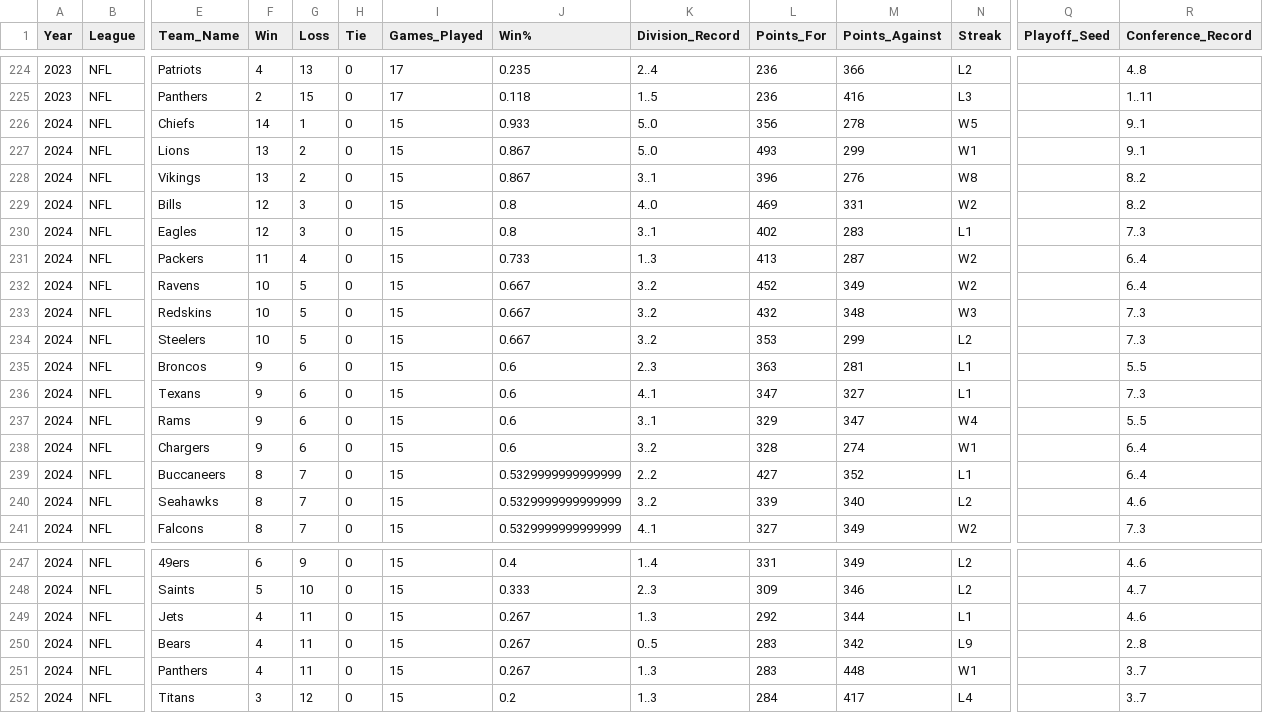
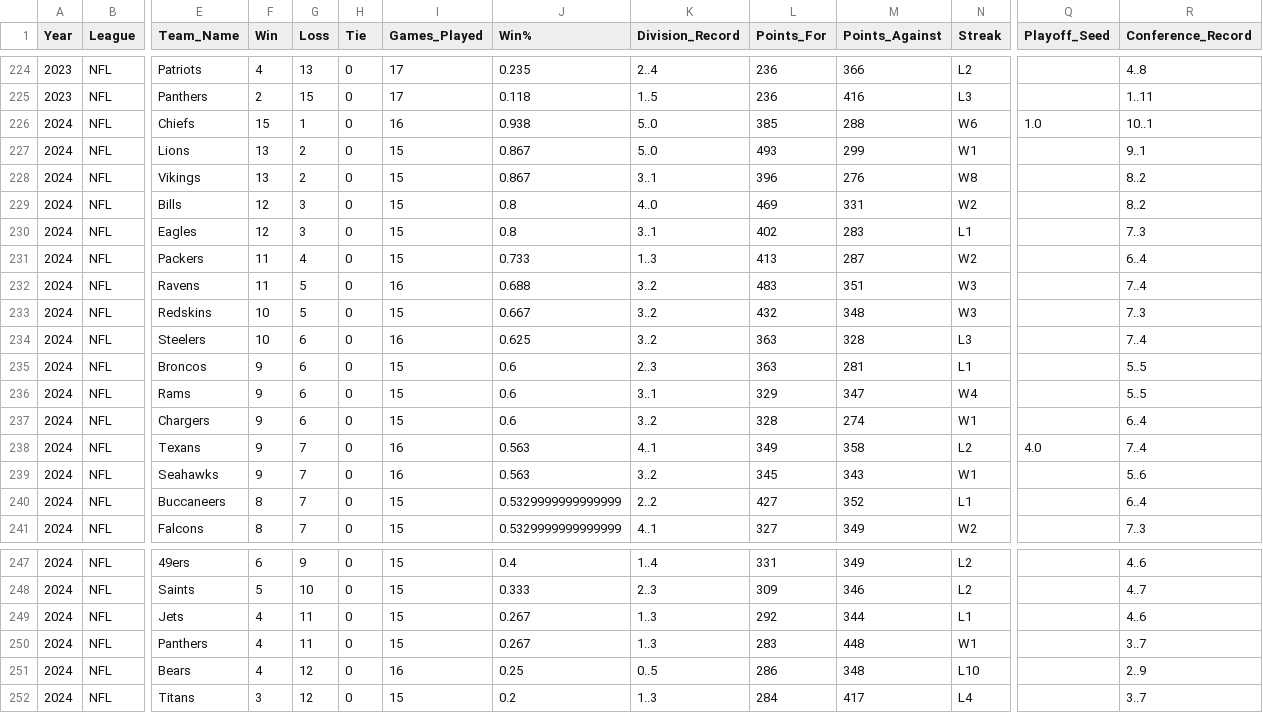
Before and after one commit to jp-wright/picks_pool_streamlit, a CSV file: data/input/nfl_regular_ssn_standings_pool_years.csv, drawn as a sheet; only a part is shown, gaps mark what is left out; removed rows and columns are numbered as before the commit, all else as after; rows hold the shown columns only; the diff names each change by its address in the sheet, - before the commit and + after, or states it on an @@ line.

```diff
--- a/data/input/nfl_regular_ssn_standings_pool_years.csv
+++ b/data/input/nfl_regular_ssn_standings_pool_years.csv
-F226 (Win): 14
+F226 (Win): 15
-I226 (Games_Played): 15
+I226 (Games_Played): 16
-J226 (Win%): 0.933
+J226 (Win%): 0.938
-L226 (Points_For): 356
+L226 (Points_For): 385
-M226 (Points_Against): 278
+M226 (Points_Against): 288
-N226 (Streak): W5
+N226 (Streak): W6
-Q226 (Playoff_Seed): (empty)
+Q226 (Playoff_Seed): 1.0
-R226 (Conference_Record): 9..1
+R226 (Conference_Record): 10..1
-F232 (Win): 10
+F232 (Win): 11
-I232 (Games_Played): 15
+I232 (Games_Played): 16
-J232 (Win%): 0.667
+J232 (Win%): 0.688
-L232 (Points_For): 452
+L232 (Points_For): 483
-M232 (Points_Against): 349
+M232 (Points_Against): 351
-N232 (Streak): W2
+N232 (Streak): W3
-R232 (Conference_Record): 6..4
+R232 (Conference_Record): 7..4
-G234 (Loss): 5
+G234 (Loss): 6
-I234 (Games_Played): 15
+I234 (Games_Played): 16
-J234 (Win%): 0.667
+J234 (Win%): 0.625
-L234 (Points_For): 353
+L234 (Points_For): 363
-M234 (Points_Against): 299
+M234 (Points_Against): 328
-N234 (Streak): L2
+N234 (Streak): L3
-R234 (Conference_Record): 7..3
+R234 (Conference_Record): 7..4
-row 236: 2024 | NFL | Texans | 9 | 6 | 0 | 15 | 0.6 | 4..1 | 347 | 327 | L1 |  | 7..3
+row 238: 2024 | NFL | Texans | 9 | 7 | 0 | 16 | 0.563 | 4..1 | 349 | 358 | L2 | 4.0 | 7..4
+row 239: 2024 | NFL | Seahawks | 9 | 7 | 0 | 16 | 0.563 | 3..2 | 345 | 343 | W1 |  | 5..6
-row 240: 2024 | NFL | Seahawks | 8 | 7 | 0 | 15 | 0.5329999999999999 | 3..2 | 339 | 340 | L2 |  | 4..6
-row 250: 2024 | NFL | Bears | 4 | 11 | 0 | 15 | 0.267 | 0..5 | 283 | 342 | L9 |  | 2..8
+row 251: 2024 | NFL | Bears | 4 | 12 | 0 | 16 | 0.25 | 0..5 | 286 | 348 | L10 |  | 2..9
```
Also changed, not shown: data/output/history/WoW_wins_history.csv, data/output/history/all_pool_games_history.csv, 14 other files.
